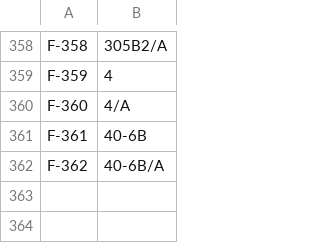
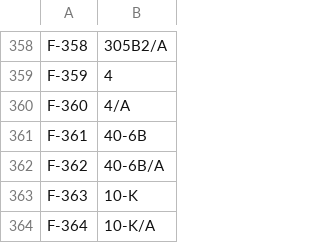
Before and after one commit to sg1705/Skroll, a CSV file: Pipeline/src/main/resources/solr/formtype.csv, drawn as a sheet; only a part is shown, gaps mark what is left out; the diff names each change by its address in the sheet, - before the commit and + after, or states it on an @@ line.

Commit message:
Update formtype.csv

```diff
--- a/Pipeline/src/main/resources/solr/formtype.csv
+++ b/Pipeline/src/main/resources/solr/formtype.csv
+row 363: F-363 | 10-K
+row 364: F-364 | 10-K/A
```
